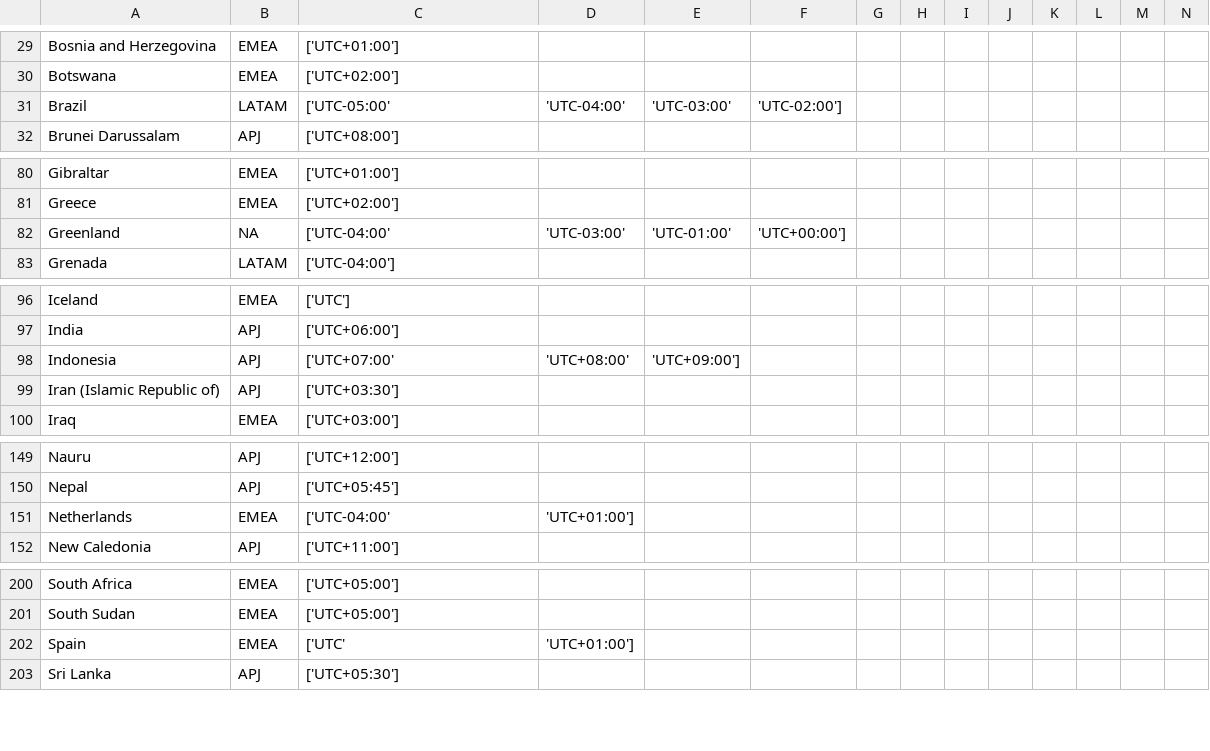
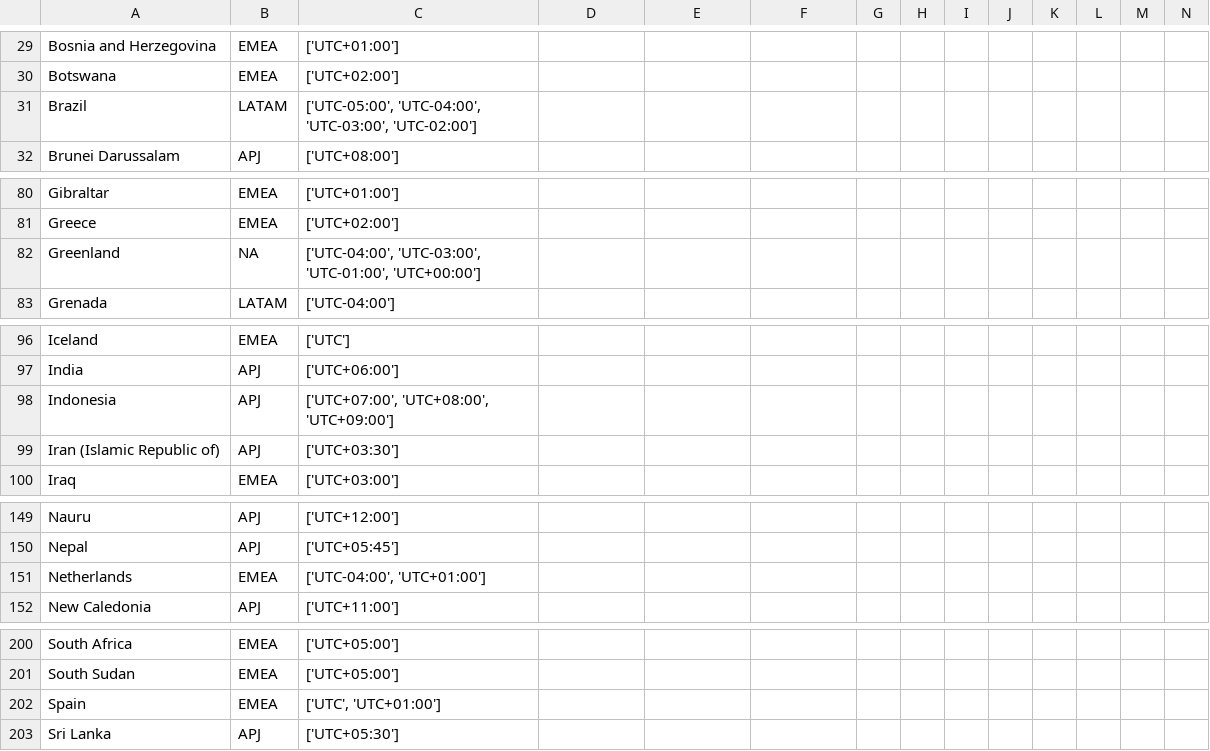
Before and after one commit to indiependente/worldcountries, a CSV file: data.csv, drawn as a sheet; only a part is shown, gaps mark what is left out; the diff covers the shown part only.

```diff
--- a/data.csv
+++ b/data.csv
@@ -31 +31 @@ Botswana, EMEA, ['UTC+02:00']
-Brazil, LATAM, ['UTC-05:00', 'UTC-04:00', 'UTC-03:00', 'UTC-02:00']
+Brazil, LATAM, "['UTC-05:00', 'UTC-04:00', 'UTC-03:00', 'UTC-02:00']"
@@ -82 +82 @@ Greece, EMEA, ['UTC+02:00']
-Greenland, NA, ['UTC-04:00', 'UTC-03:00', 'UTC-01:00', 'UTC+00:00']
+Greenland, NA, "['UTC-04:00', 'UTC-03:00', 'UTC-01:00', 'UTC+00:00']"
@@ -98 +98 @@ India, APJ, ['UTC+06:00']
-Indonesia, APJ, ['UTC+07:00', 'UTC+08:00', 'UTC+09:00']
+Indonesia, APJ, "['UTC+07:00', 'UTC+08:00', 'UTC+09:00']"
@@ -151 +151 @@ Nepal, APJ, ['UTC+05:45']
-Netherlands, EMEA, ['UTC-04:00', 'UTC+01:00']
+Netherlands, EMEA, "['UTC-04:00', 'UTC+01:00']"
@@ -202 +202 @@ South Sudan, EMEA, ['UTC+05:00']
-Spain, EMEA, ['UTC', 'UTC+01:00']
+Spain, EMEA, "['UTC', 'UTC+01:00']"
```
Also changed, not shown: 67 edited cells elsewhere in this file.
